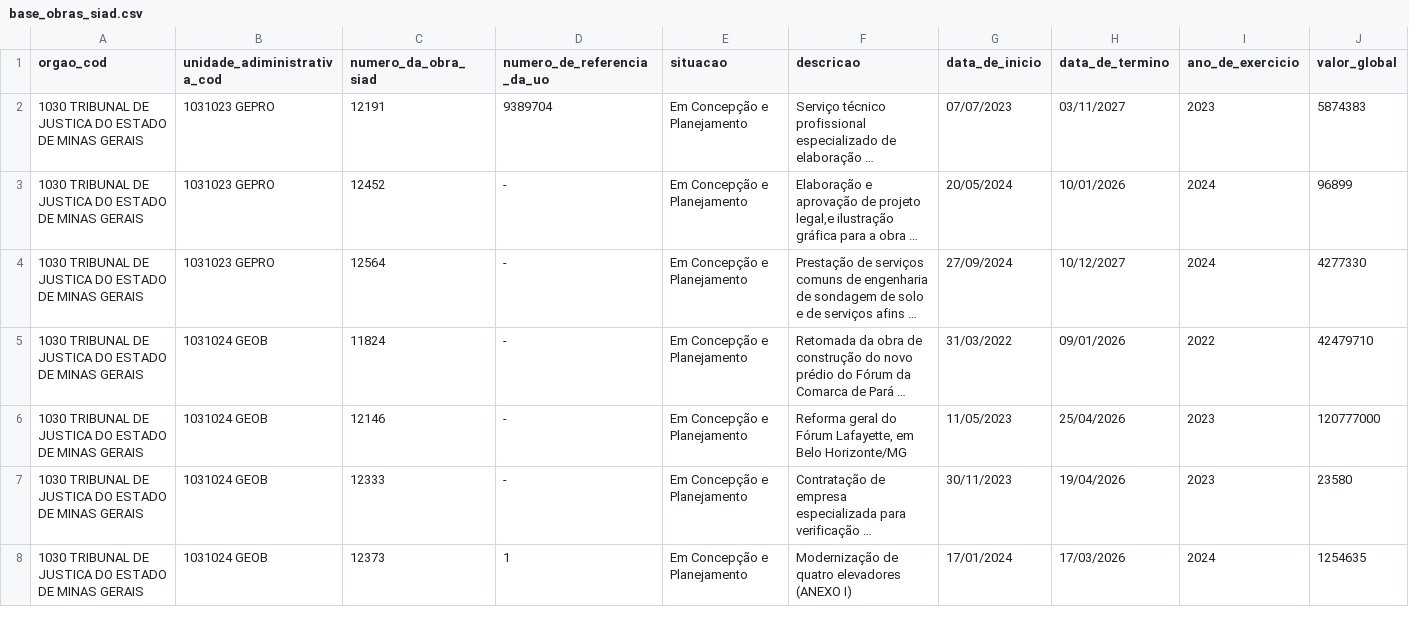
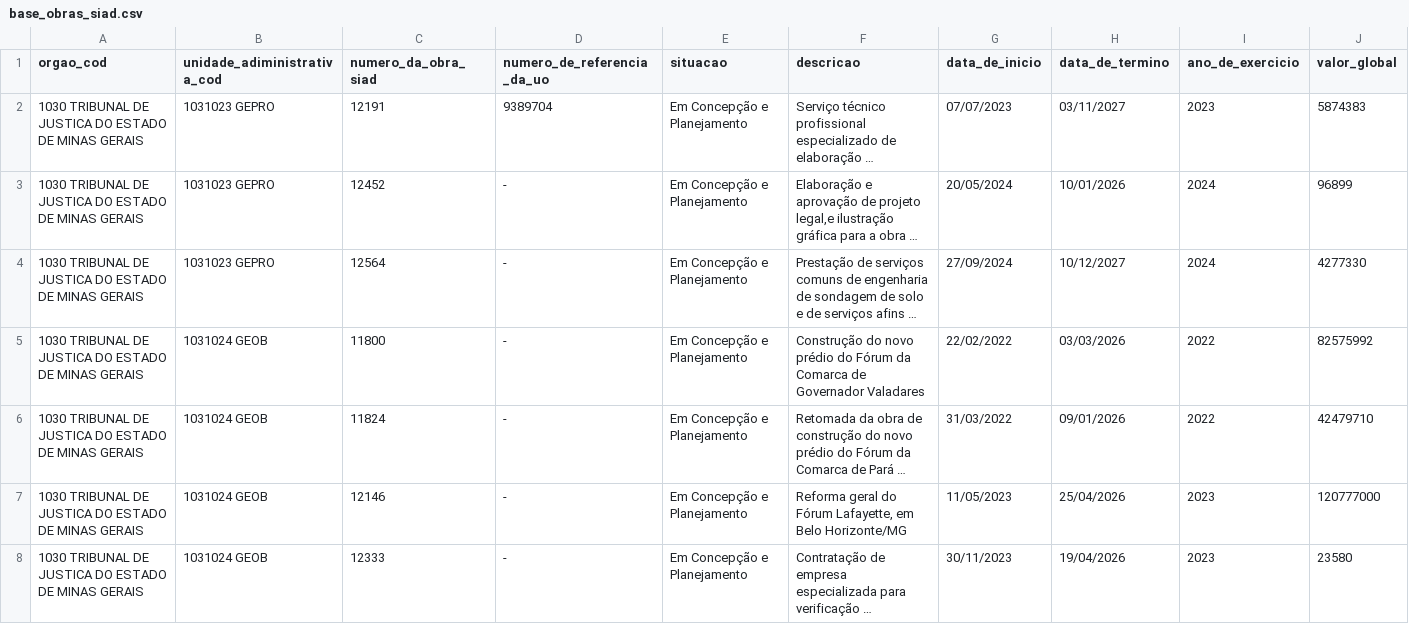
Before and after one commit to splor-mg/dados-sisor-2026, a CSV file: data/base_obras_siad.csv, drawn as a sheet; only a part is shown; the shorter side is filled out with more unchanged rows; long unchanged cells end in …; the diff covers the shown part only; the diff names each change by its address in the sheet, - before the commit and + after, or states it on an @@ line.

Commit message:
Update data package at: 2025-04-08T14:44:17Z

```diff
--- a/data/base_obras_siad.csv
+++ b/data/base_obras_siad.csv
+row 5: 1030 TRIBUNAL DE JUSTICA DO ESTADO DE MINAS GERAIS | 1031024 GEOB | 11800 | - | Em Concepção e Planejamento | Construção do novo prédio do Fórum da Comarca de Governador Valadares | 22/02/2022 | 03/03/2026 | 2022 | 82575992
```
Also changed, not shown: 5 edited cells elsewhere in this file, data/base_unidades_orcamentaria_versoes.csv, 5 other files.
